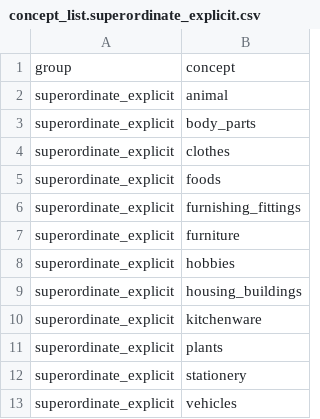
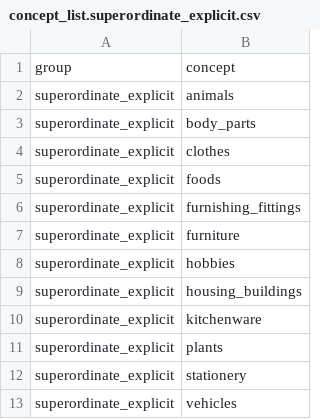
Before and after one commit to andreapdr/ml-selfcond, a CSV file: assets/wemb/concept_list.superordinate_explicit.csv, drawn as a sheet.

Commit message:
fix super-ordinate concepts

```diff
--- a/assets/wemb/concept_list.superordinate_explicit.csv
+++ b/assets/wemb/concept_list.superordinate_explicit.csv
@@ -1,3 +1,3 @@
 group,concept
-superordinate_explicit,animal
+superordinate_explicit,animals
 superordinate_explicit,body_parts
```
Also changed, not shown: assets/wemb/concept_list.superordinate_implicit.csv.
